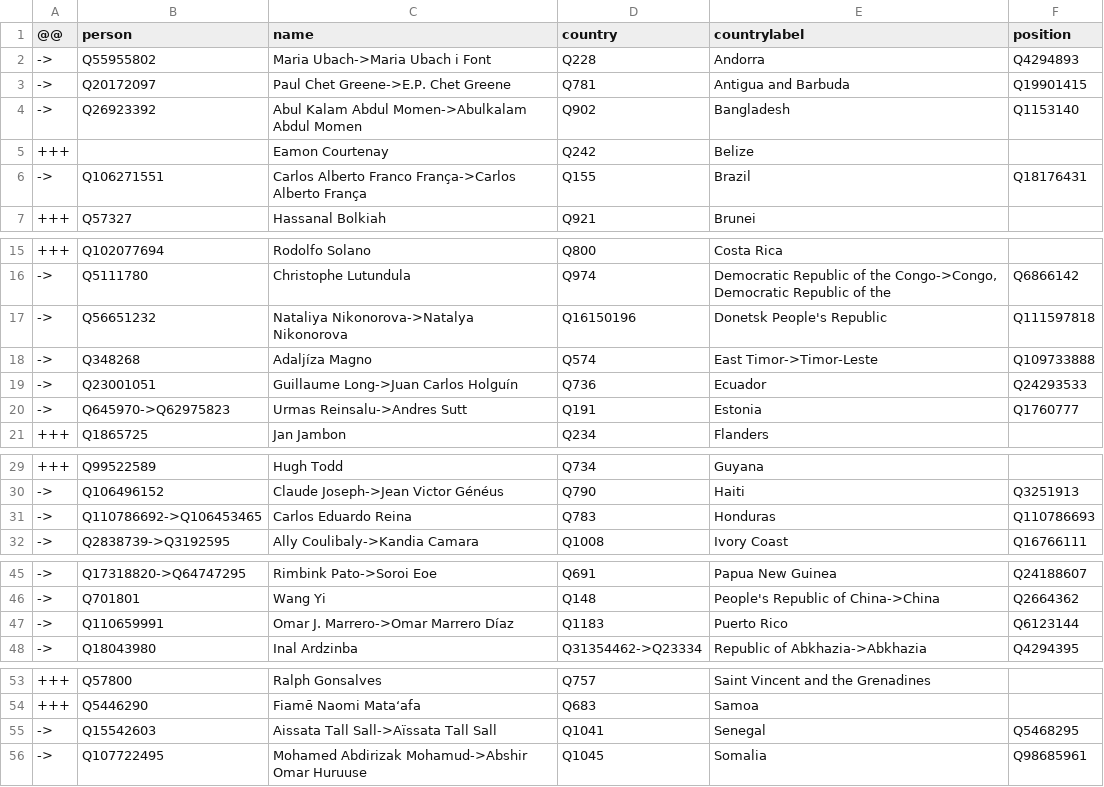
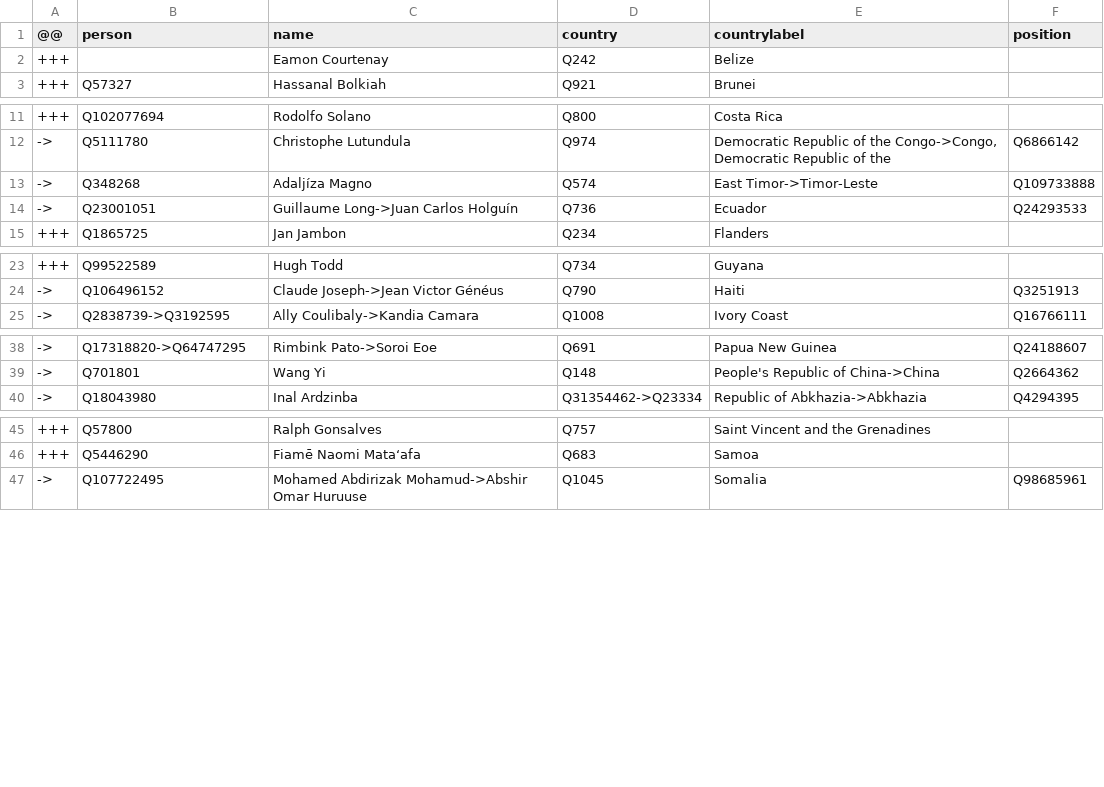
Before and after one commit to every-politician-scrapers/world, a CSV file: sources/foreign/diff.csv, drawn as a sheet; only a part is shown, gaps mark what is left out; the diff covers the shown part only.

Commit message:
Compare external sources to Wikidata

```diff
--- a/sources/foreign/diff.csv
+++ b/sources/foreign/diff.csv
@@ -1,7 +1,3 @@
 @@,person,name,country,countrylabel,position
-->,Q55955802,Maria Ubach->Maria Ubach i Font,Q228,Andorra,Q4294893
-->,Q20172097,Paul Chet Greene->E.P. Chet Greene,Q781,Antigua and Barbuda,Q19901415
-->,Q26923392,Abul Kalam Abdul Momen->Abulkalam Abdul Momen,Q902,Bangladesh,Q1153140
 +++,,Eamon Courtenay,Q242,Belize,
-->,Q106271551,Carlos Alberto Franco França->Carlos Alberto França,Q155,Brazil,Q18176431
 +++,Q57327,Hassanal Bolkiah,Q921,Brunei,
@@ -16,6 +12,4 @@
 ->,Q5111780,Christophe Lutundula,Q974,"Democratic Republic of the Congo->Congo, Democratic Republic of the",Q6866142
-->,Q56651232,Nataliya Nikonorova->Natalya Nikonorova,Q16150196,Donetsk People's Republic,Q111597818
 ->,Q348268,Adaljíza Magno,Q574,East Timor->Timor-Leste,Q109733888
 ->,Q23001051,Guillaume Long->Juan Carlos Holguín,Q736,Ecuador,Q24293533
-->,Q645970->Q62975823,Urmas Reinsalu->Andres Sutt,Q191,Estonia,Q1760777
 +++,Q1865725,Jan Jambon,Q234,Flanders,
@@ -30,3 +24,2 @@
 ->,Q106496152,Claude Joseph->Jean Victor Généus,Q790,Haiti,Q3251913
-->,Q110786692->Q106453465,Carlos Eduardo Reina,Q783,Honduras,Q110786693
 ->,Q2838739->Q3192595,Ally Coulibaly->Kandia Camara,Q1008,Ivory Coast,Q16766111
@@ -46,3 +39,2 @@
 ->,Q701801,Wang Yi,Q148,People's Republic of China->China,Q2664362
-->,Q110659991,Omar J. Marrero->Omar Marrero Díaz,Q1183,Puerto Rico,Q6123144
 ->,Q18043980,Inal Ardzinba,Q31354462->Q23334,Republic of Abkhazia->Abkhazia,Q4294395
@@ -54,3 +46,2 @@
 +++,Q5446290,Fiamē Naomi Mataʻafa,Q683,Samoa,
-->,Q15542603,Aissata Tall Sall->Aïssata Tall Sall,Q1041,Senegal,Q5468295
 ->,Q107722495,Mohamed Abdirizak Mohamud->Abshir Omar Huruuse,Q1045,Somalia,Q98685961
```
Also changed, not shown: 1 removed row elsewhere in this file, sources/foreign/scraped.csv, sources/foreign/wikidata.csv.
